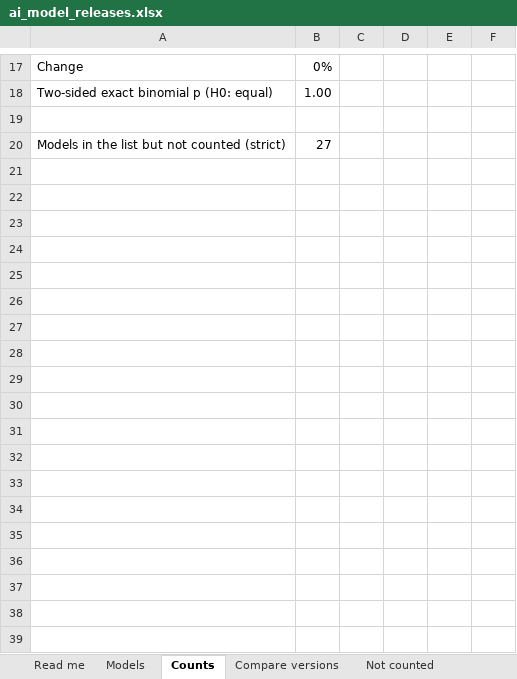
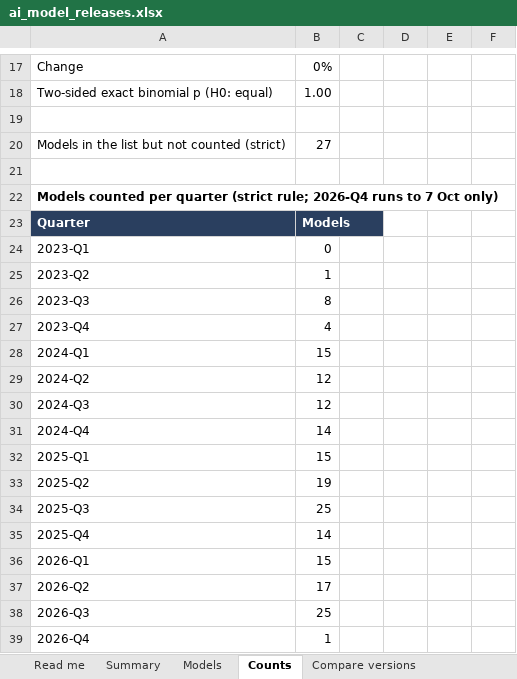
Before and after one commit to habbine/comparative-list-ai-model-releases, an Excel workbook: data/ai_model_releases.xlsx, sheet Counts, drawn as a sheet; only a part is shown, gaps mark what is left out; values as stored, in another font and other column widths than the file's, no borders; charts and pictures not drawn; the diff names each change by its address in the sheet, - before the commit and + after, or states it on an @@ line.

```diff
--- a/data/ai_model_releases.xlsx (sheet Counts)
+++ b/data/ai_model_releases.xlsx (sheet Counts)
+sheet tab: Summary
+row 21: (empty)
+row 22: Models counted per quarter (strict rule; 2026-Q4 runs to 7 Oct only)
+row 23: Quarter | Models
+row 24: 2023-Q1 | 0
+row 25: 2023-Q2 | 1
+row 26: 2023-Q3 | 8
+row 27: 2023-Q4 | 4
+row 28: 2024-Q1 | 15
+row 29: 2024-Q2 | 12
+row 30: 2024-Q3 | 12
+row 31: 2024-Q4 | 14
+row 32: 2025-Q1 | 15
+row 33: 2025-Q2 | 19
+row 34: 2025-Q3 | 25
+row 35: 2025-Q4 | 14
+row 36: 2026-Q1 | 15
+row 37: 2026-Q2 | 17
+row 38: 2026-Q3 | 25
+row 39: 2026-Q4 | 1
```
Also changed, not shown: sheet Models, sheet Coverage, sheet Read me, charts or pictures, 3 other files.
